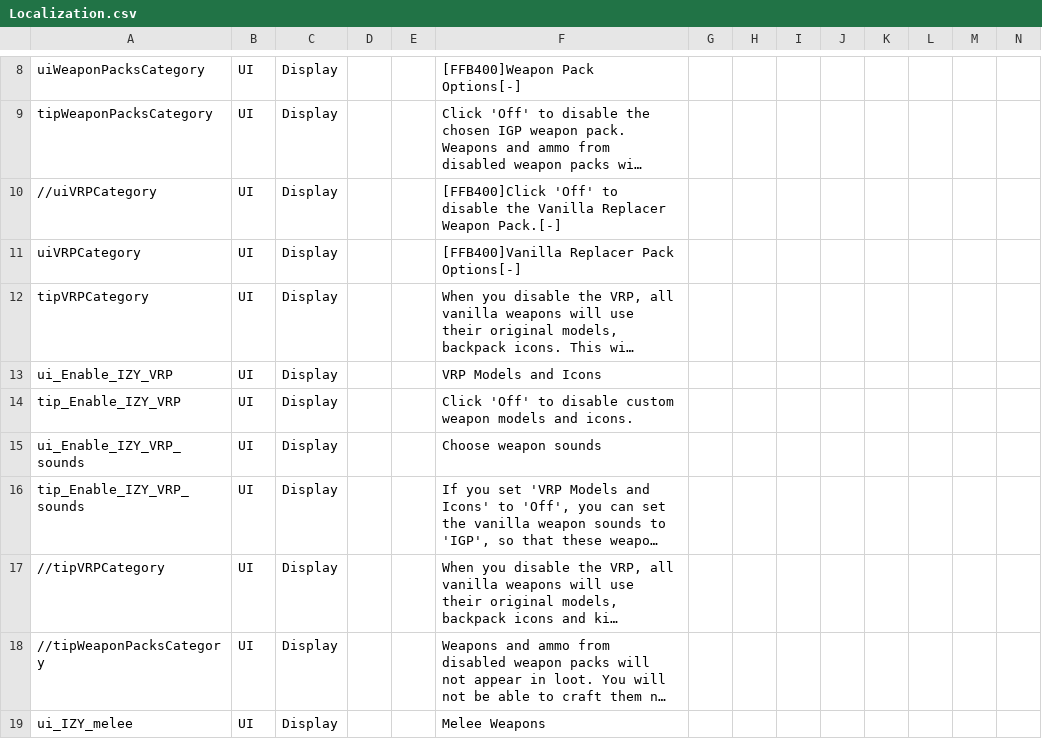
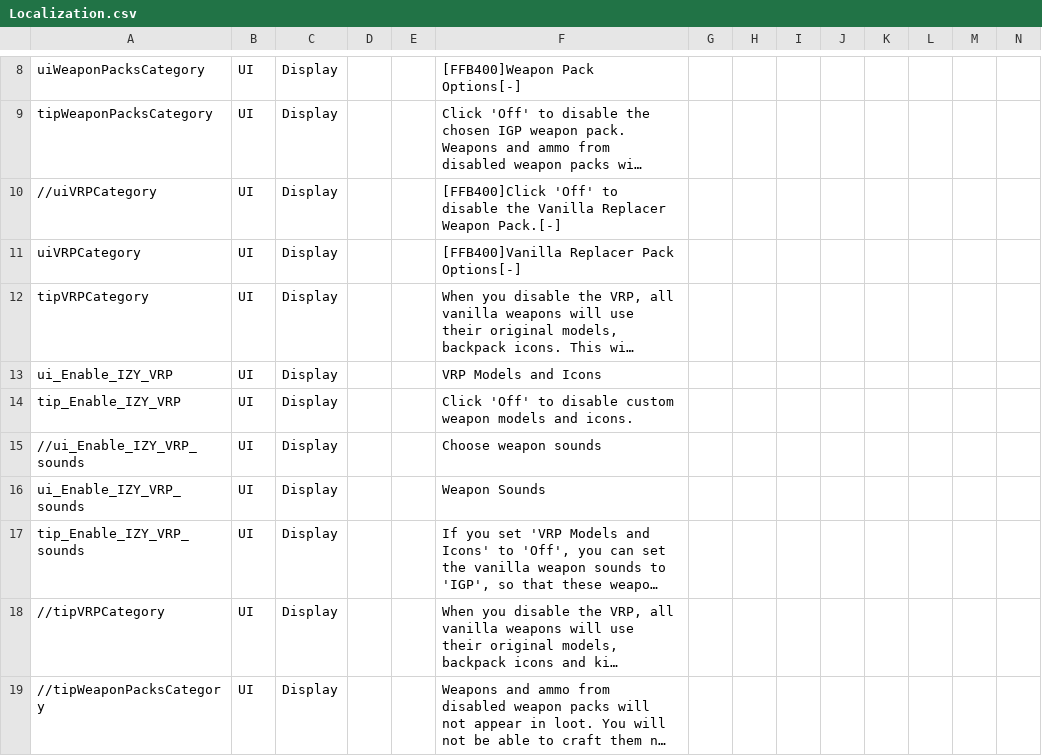
Before and after one commit to flatlanderone/gunpack, a CSV file: Mods/zzz_Combat_Sandbox_FLTR/Config/Localization.csv, drawn as a sheet; only a part is shown, gaps mark what is left out; the shorter side is filled out with more unchanged rows; long unchanged cells end in …; addresses are those after the commit; rows hold the shown columns only; the diff names each change by its address in the sheet, - before the commit and + after, or states it on an @@ line.

```diff
--- a/Mods/zzz_Combat_Sandbox_FLTR/Config/Localization.csv
+++ b/Mods/zzz_Combat_Sandbox_FLTR/Config/Localization.csv
+row 15: //ui_Enable_IZY_VRP_sounds | UI | Display |  |  | Choose weapon sounds
-F16: Choose weapon sounds
+F16: Weapon Sounds
```
Also changed, not shown: 5 other files.
